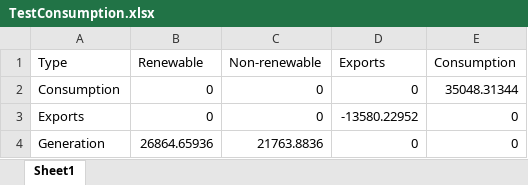
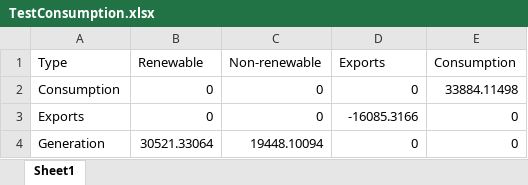
Before and after one commit to ischerr/Scottish-Energy-Statistics-Hub, an Excel workbook: Processed Data/TestConsumption.xlsx, sheet Sheet1, drawn as a sheet; values as stored, in another font and other column widths than the file's, no borders; the diff names each change by its address in the sheet, - before the commit and + after, or states it on an @@ line.

```diff
--- a/Processed Data/TestConsumption.xlsx (sheet Sheet1)
+++ b/Processed Data/TestConsumption.xlsx (sheet Sheet1)
-E2 (Consumption): 35048.31344
+E2 (Consumption): 33884.11498
-D3 (Exports): -13580.22952
+D3 (Exports): -16085.3166
-B4 (Renewable): 26864.65936
+B4 (Renewable): 30521.33064
-C4 (Non-renewable): 21763.8836
+C4 (Non-renewable): 19448.10094
```
Also changed, not shown: 4 other files.
